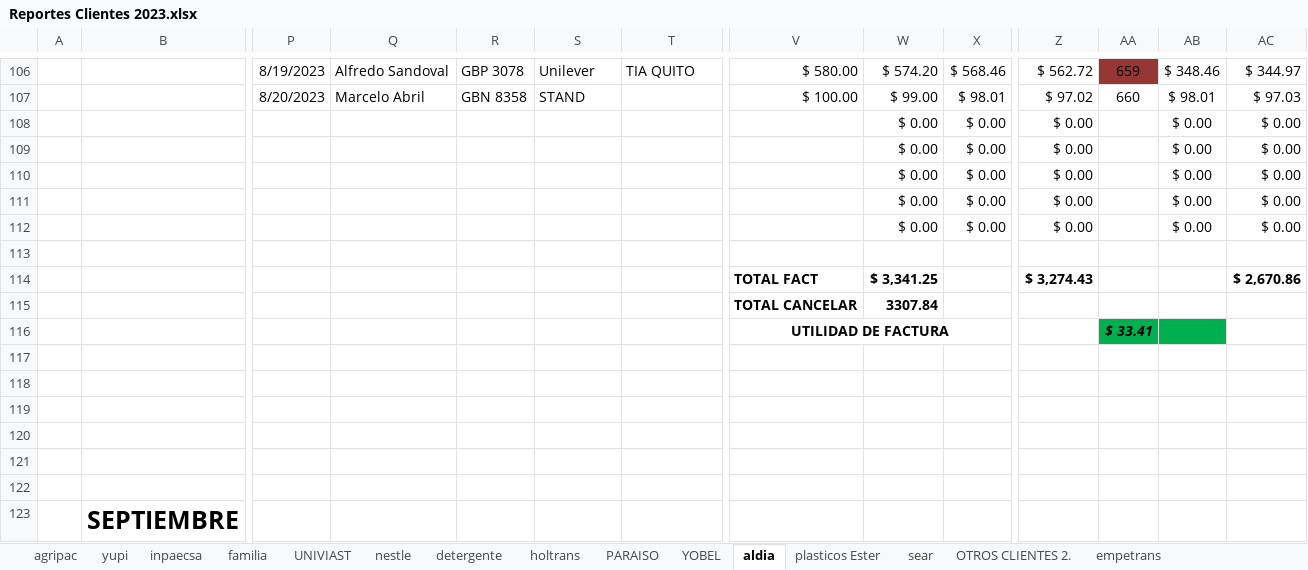
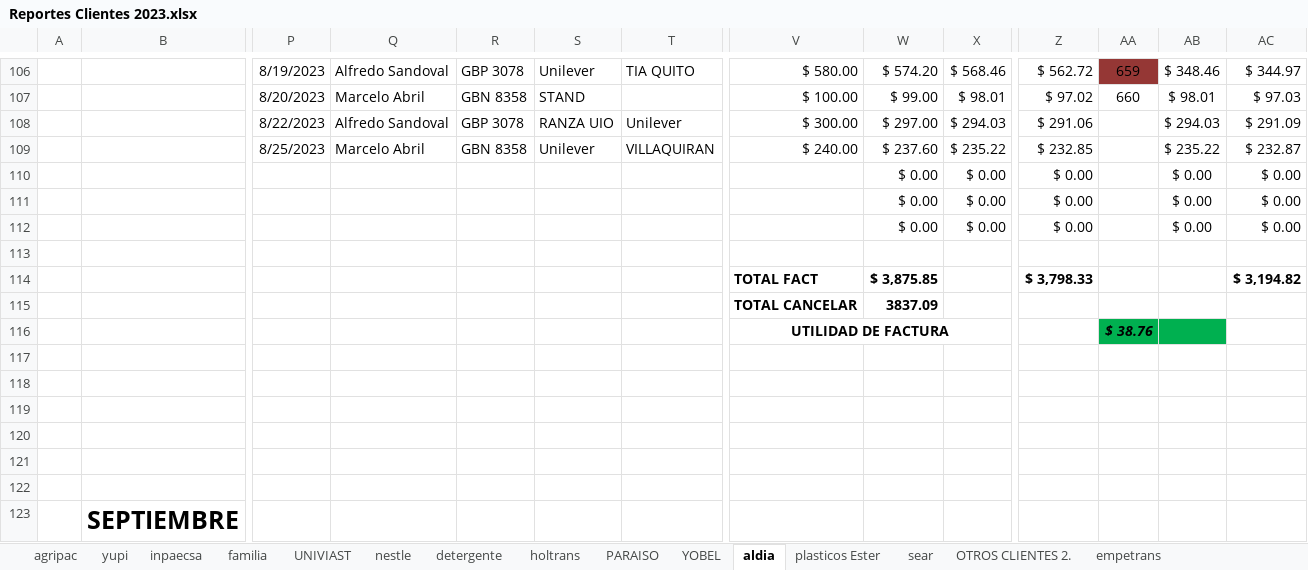
Before and after one commit to ABRILTRANS/OFICINA, an Excel workbook: DOC 2023/Reportes Clientes 2023.xlsx, sheet aldia, drawn as a sheet; only a part is shown, gaps mark what is left out; values as stored, in another font and other column widths than the file's, no borders; removed rows and columns are numbered as before the commit, all else as after; rows hold the shown columns only; the diff names each change by its address in the sheet, - before the commit and + after, or states it on an @@ line.

```diff
--- a/DOC 2023/Reportes Clientes 2023.xlsx (sheet aldia)
+++ b/DOC 2023/Reportes Clientes 2023.xlsx (sheet aldia)
-row 108:  |  |  |  |  |  |  |  | $ 0.00 | $ 0.00 | $ 0.00 |  | $ 0.00 | $ 0.00
-row 109:  |  |  |  |  |  |  |  | $ 0.00 | $ 0.00 | $ 0.00 |  | $ 0.00 | $ 0.00
+row 108:  |  | 8/22/2023 | Alfredo Sandoval | GBP 3078 | RANZA UIO | Unilever | $ 300.00 | $ 297.00 | $ 294.03 | $ 291.06 |  | $ 294.03 | $ 291.09
+row 109:  |  | 8/25/2023 | Marcelo Abril | GBN 8358 | Unilever | VILLAQUIRAN | $ 240.00 | $ 237.60 | $ 235.22 | $ 232.85 |  | $ 235.22 | $ 232.87
-W114: $ 3,341.25
+W114: $ 3,875.85
-Z114: $ 3,274.43
+Z114: $ 3,798.33
-AC114: $ 2,670.86
+AC114: $ 3,194.82
-W115: 3307.84
+W115: 3837.09
-AA116: $ 33.41
+AA116: $ 38.76
```
Also changed, not shown: sheet nestle, sheet yupi, sheet UNIVIAST, sheet utilidad, sheet FLUJO DE CAJA, DOC 2023/TURNOS 2023.xlsx, 1 other file.
